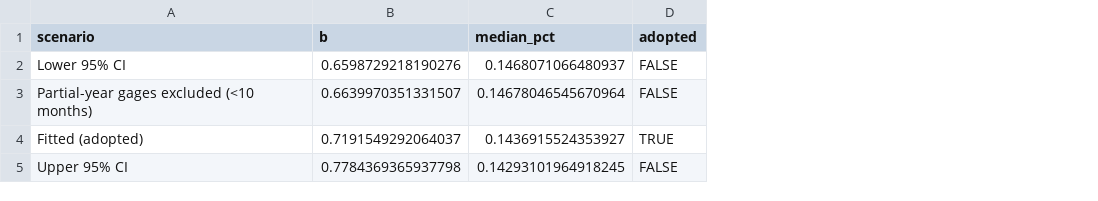
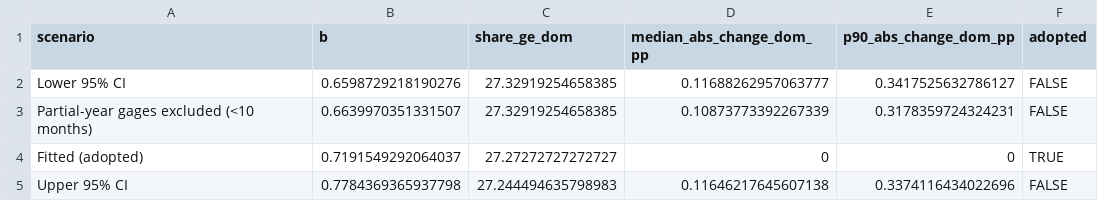
Before and after one commit to UCBoulder/ReSource-Tracker, a CSV file: dar_sensitivity_outputs/tbl_exponent_scenarios_summary.csv, drawn as a sheet; removed rows and columns are numbered as before the commit, all else as after; the diff names each change by its address in the sheet, - before the commit and + after, or states it on an @@ line.

Commit message:
more sensitivity analysis

```diff
--- a/dar_sensitivity_outputs/tbl_exponent_scenarios_summary.csv
+++ b/dar_sensitivity_outputs/tbl_exponent_scenarios_summary.csv
-column C (median_pct), rows 2-5: 0.1468071066480937 | 0.14678046545670964 | 0.1436915524353927 | 0.14293101964918245
+column C (share_ge_dom), rows 2-5: 27.32919254658385 | 27.32919254658385 | 27.27272727272727 | 27.244494635798983
+column D (median_abs_change_dom_pp), rows 2-5: 0.11688262957063777 | 0.10873773392267339 | 0 | 0.11646217645607138
+column E (p90_abs_change_dom_pp), rows 2-5: 0.3417525632786127 | 0.3178359724324231 | 0 | 0.3374116434022696
```
Also changed, not shown: 19 other files.
